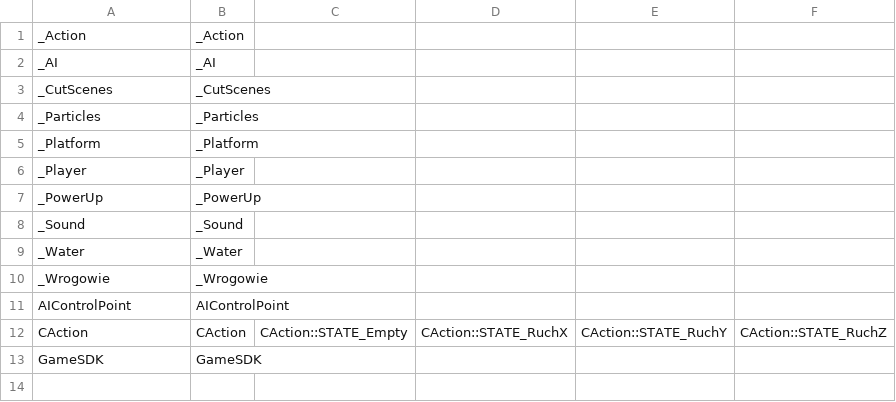
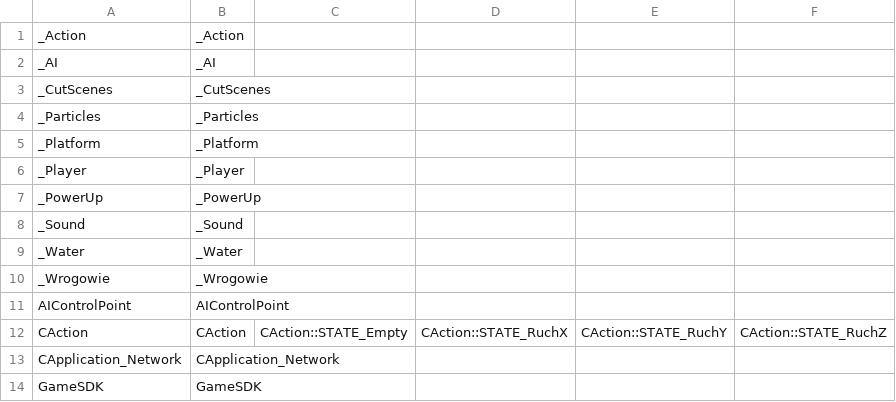
Before and after one commit to regratka/mkp, a CSV file: config/mkp/units_listing.csv, drawn as a sheet; the diff names each change by its address in the sheet, - before the commit and + after, or states it on an @@ line.

```diff
--- a/config/mkp/units_listing.csv
+++ b/config/mkp/units_listing.csv
+row 13: CApplication_Network | CApplication_Network
```
Also changed, not shown: config/mkp/mapping.csv.
